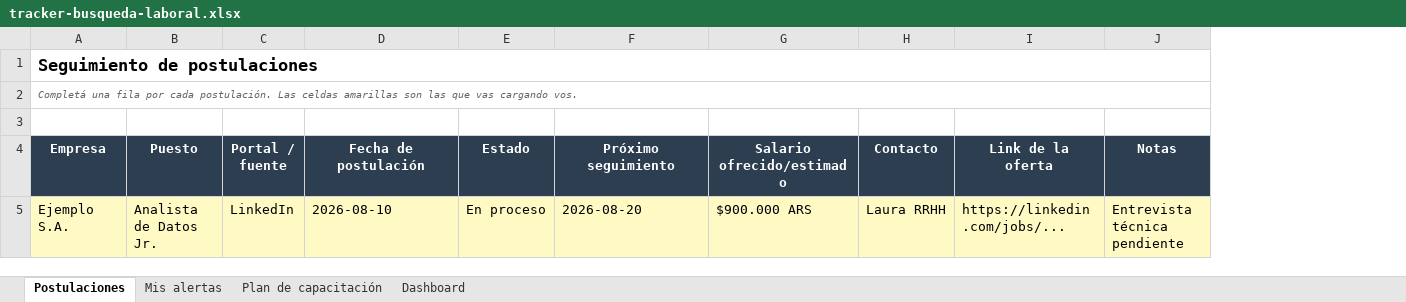
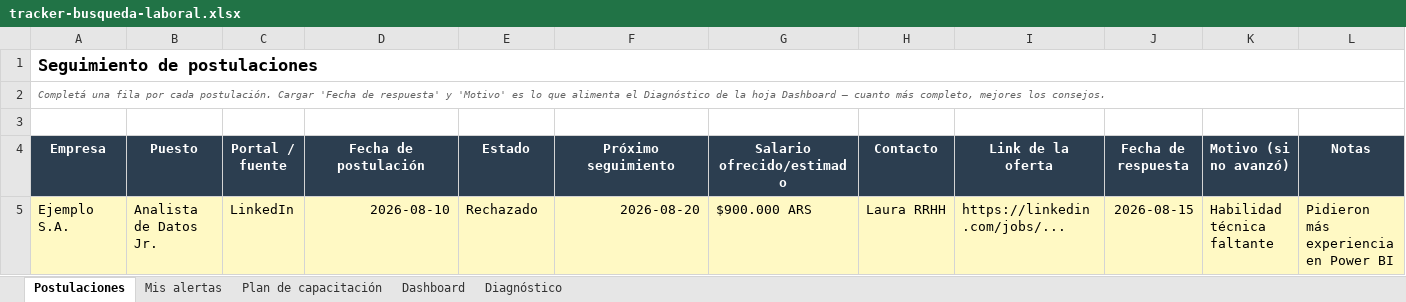
Before and after one commit to kxl100RX/empleo, an Excel workbook: recursos/tracker-busqueda-laboral.xlsx, sheet Postulaciones, drawn as a sheet; values as stored, in another font and other column widths than the file's, no borders; addresses are those after the commit; the diff names each change by its address in the sheet, - before the commit and + after, or states it on an @@ line.

```diff
--- a/recursos/tracker-busqueda-laboral.xlsx (sheet Postulaciones)
+++ b/recursos/tracker-busqueda-laboral.xlsx (sheet Postulaciones)
+sheet tab: Diagnóstico
+column J (Fecha de respuesta), row 5: 2026-08-15
+column K (Motivo (si no avanzó)), row 5: Habilidad técnica faltante
-A2 (Empresa): …cada postulación. Las celdas amarillas son las que vas cargando vos.
+A2 (Empresa): …cada postulación. Cargar 'Fecha de respuesta' y 'Motivo' es lo que alimenta el Diagnóstico de la hoja Dashboard — cuanto más completo, mejores los consejos.
-D5 alignment: left
+D5 alignment: right
-E5 (Estado): En proceso
+E5 (Estado): Rechazado
-F5 alignment: left
+F5 alignment: right
-L5 (Notas): Entrevista técnica pendiente
+L5 (Notas): Pidieron más experiencia en Power BI
```
Also changed, not shown: sheet Dashboard, charts or pictures.
